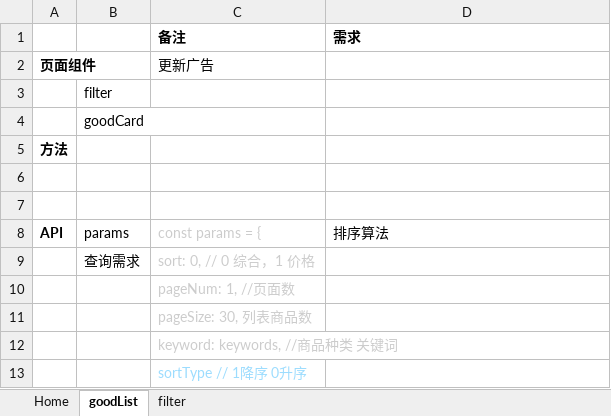
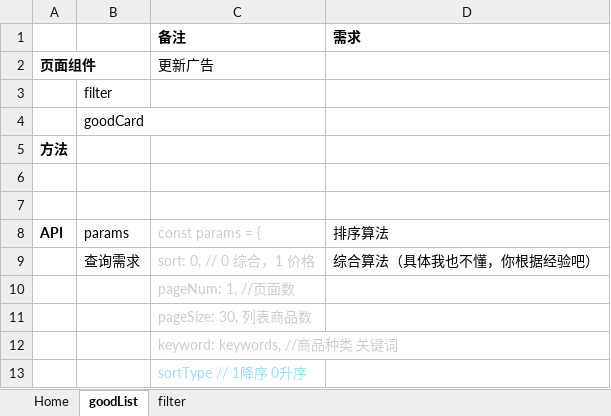
Before and after one commit to ergouHZ/EU-Secondhand-platfrom-for-CN, an Excel workbook: RES/log/api.xlsx, sheet goodList, drawn as a sheet; values as stored, in another font and other column widths than the file's, no borders; the diff names each change by its address in the sheet, - before the commit and + after, or states it on an @@ line.

```diff
--- a/RES/log/api.xlsx (sheet goodList)
+++ b/RES/log/api.xlsx (sheet goodList)
-D9 (需求): (empty)
+D9 (需求): 综合算法（具体我也不懂，你根据经验吧）
```
Also changed, not shown: 11 other files.
